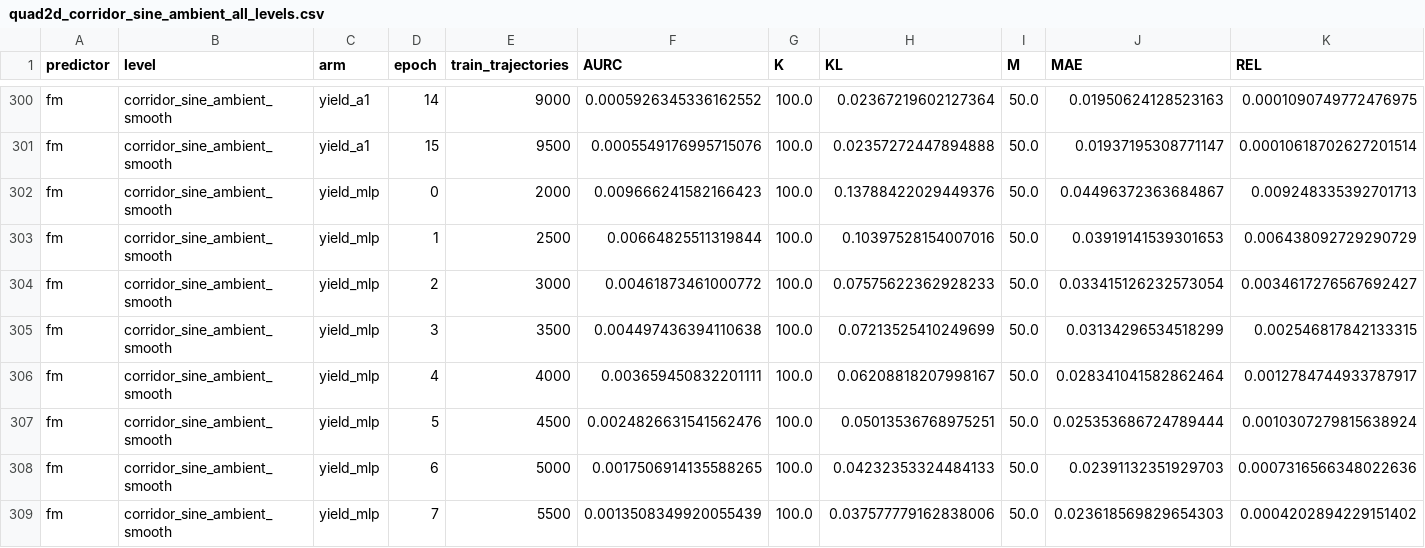
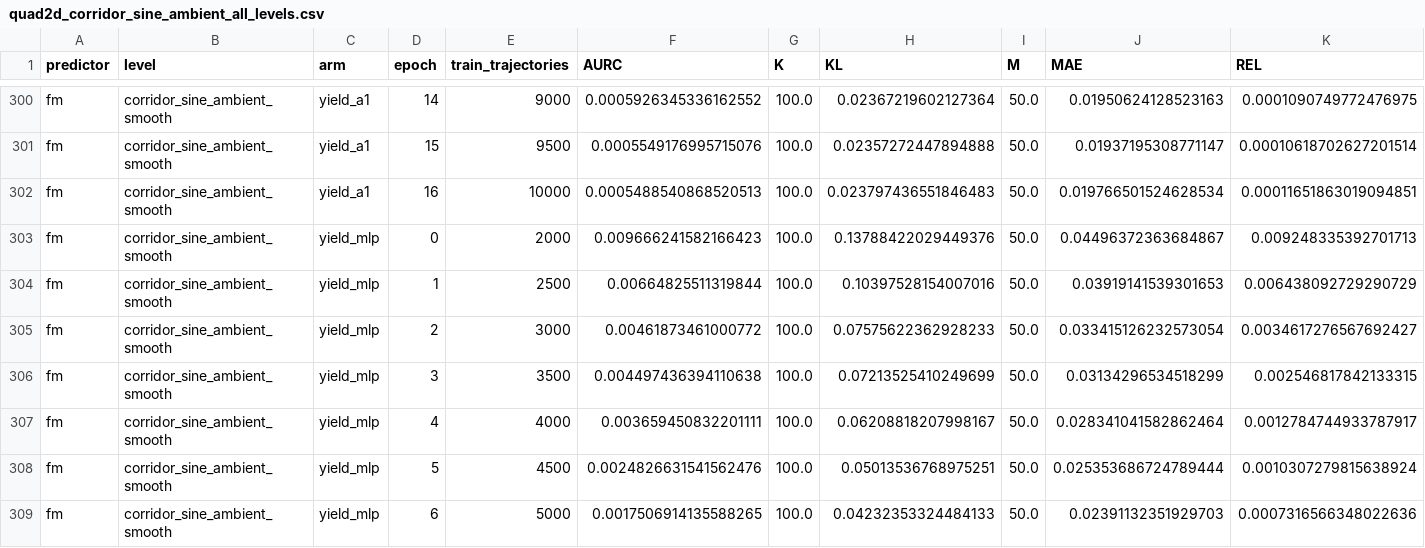
Before and after one commit to dhruvmetha/adaptive_roa, a CSV file: docs/experiments/stochastic/quadrotor2d/quad2d_corridor_sine_ambient_all_levels.csv, drawn as a sheet; only a part is shown, gaps mark what is left out; the shorter side is filled out with more unchanged rows; rows hold the shown columns only; the diff names each change by its address in the sheet, - before the commit and + after, or states it on an @@ line.

Commit message:
data: score q2d_cs yield_a1 ep16 and q3d clf_dir00 ep0

```diff
--- a/docs/experiments/stochastic/quadrotor2d/quad2d_corridor_sine_ambient_all_levels.csv
+++ b/docs/experiments/stochastic/quadrotor2d/quad2d_corridor_sine_ambient_all_levels.csv
+row 302: fm | corridor_sine_ambient_smooth | yield_a1 | 16 | 10000 | 0.0005488540868520513 | 100.0 | 0.023797436551846483 | 50.0 | 0.019766501524628534 | 0.00011651863019094851
```
Also changed, not shown: docs/experiments/stochastic/quadrotor3d/quad3d_noisy_dynamics_all_levels.csv.
